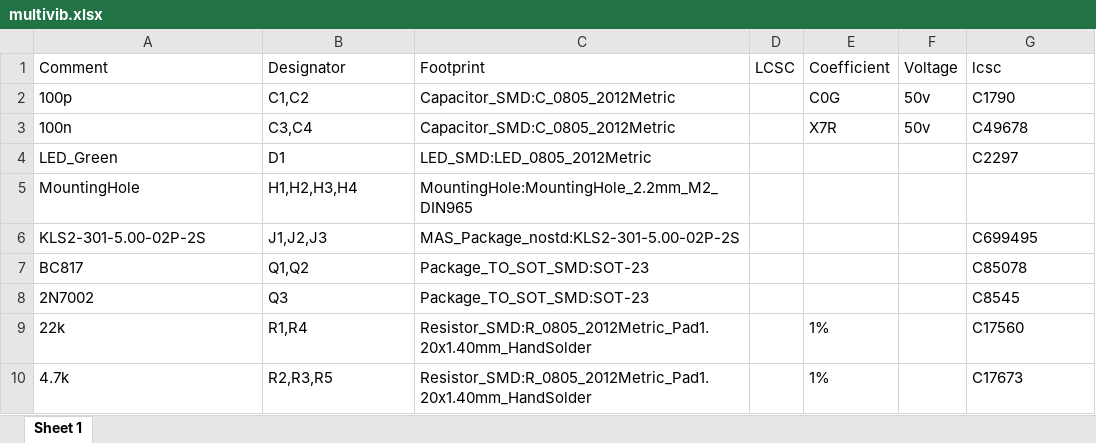
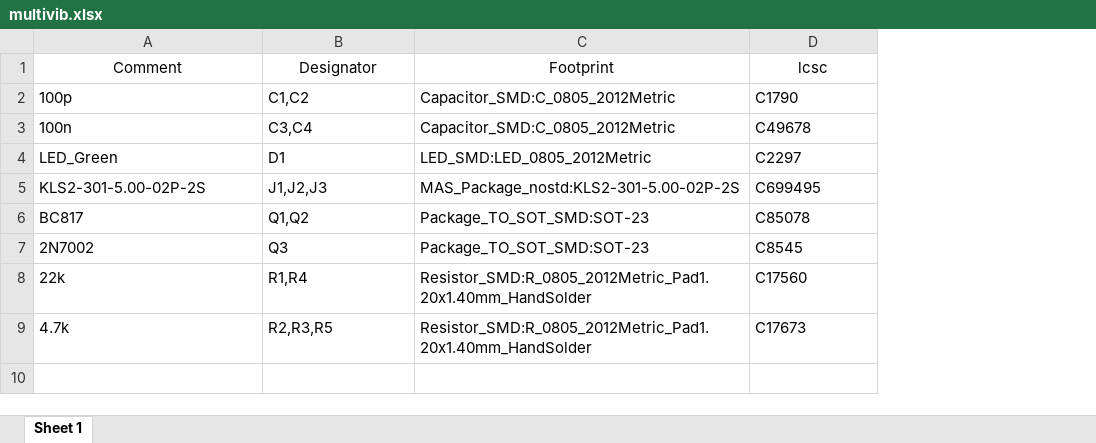
Before and after one commit to nagaeff/multivib1, an Excel workbook: manufacturing/multivib.xlsx, sheet Sheet 1, drawn as a sheet; values as stored, in another font and other column widths than the file's, no borders; removed rows and columns are numbered as before the commit, all else as after; the diff names each change by its address in the sheet, - before the commit and + after, or states it on an @@ line.

```diff
--- a/manufacturing/multivib.xlsx (sheet Sheet 1)
+++ b/manufacturing/multivib.xlsx (sheet Sheet 1)
-column D (LCSC), empty
-column E (Coefficient), rows 2-3: C0G | X7R; rows 9-10: 1% | 1%
-column F (Voltage), rows 2-3: 50v | 50v
-A1:C1 alignment: left
+A1:C1 alignment: center
-D1 alignment: left
+D1 alignment: center
-row 5: MountingHole | H1,H2,H3,H4 | MountingHole:MountingHole_2.2mm_M2_DIN965
```
Also changed, not shown: 18 other files.
